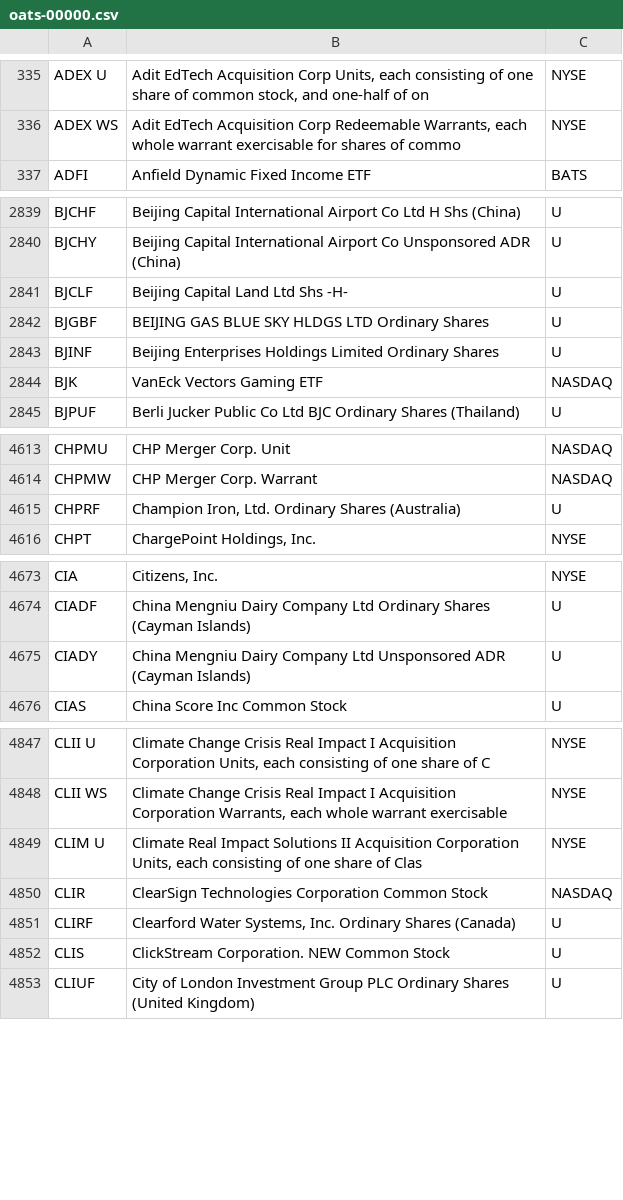
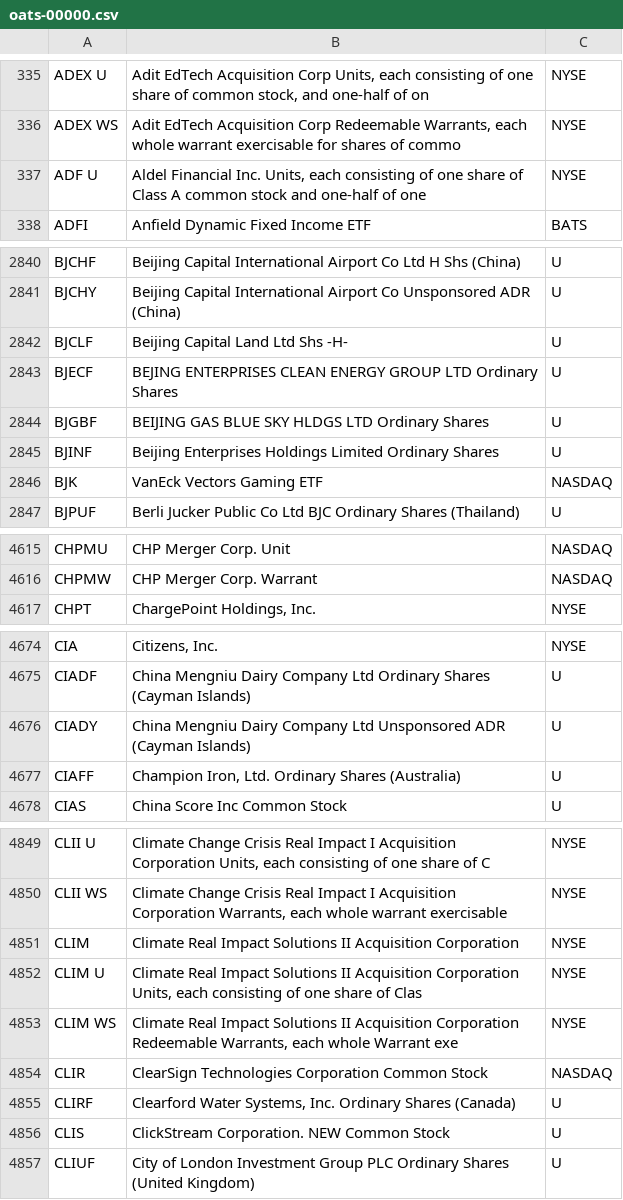
Before and after one commit to haoenhui/oats-reportable, a CSV file: oats-00000.csv, drawn as a sheet; only a part is shown, gaps mark what is left out; removed rows and columns are numbered as before the commit, all else as after; the diff covers the shown part only; the diff names each change by its address in the sheet, - before the commit and + after, or states it on an @@ line.

```diff
--- a/oats-00000.csv
+++ b/oats-00000.csv
+row 337: ADF U | Aldel Financial Inc. Units, each consisting of one share of Class A common stock and one-half of one | NYSE
+row 2843: BJECF | BEJING ENTERPRISES CLEAN ENERGY GROUP LTD Ordinary Shares | U
-row 4615: CHPRF | Champion Iron, Ltd. Ordinary Shares (Australia) | U
+row 4677: CIAFF | Champion Iron, Ltd. Ordinary Shares (Australia) | U
+row 4851: CLIM | Climate Real Impact Solutions II Acquisition Corporation | NYSE
+row 4853: CLIM WS | Climate Real Impact Solutions II Acquisition Corporation Redeemable Warrants, each whole Warrant exe | NYSE
```
Also changed, not shown: 1 added row, 1 removed row and 1 edited cell elsewhere in this file, oats-05000.csv, oats-10000.csv, 2 other files.
